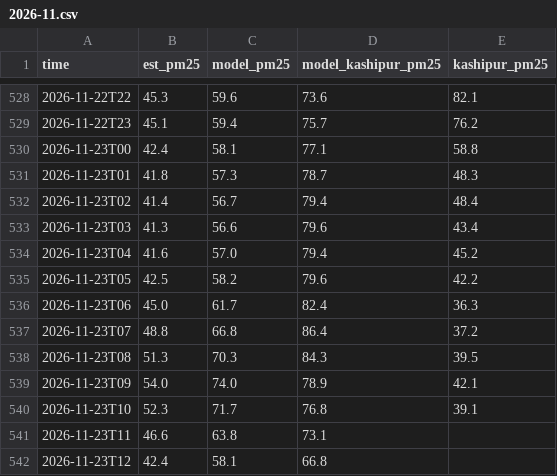
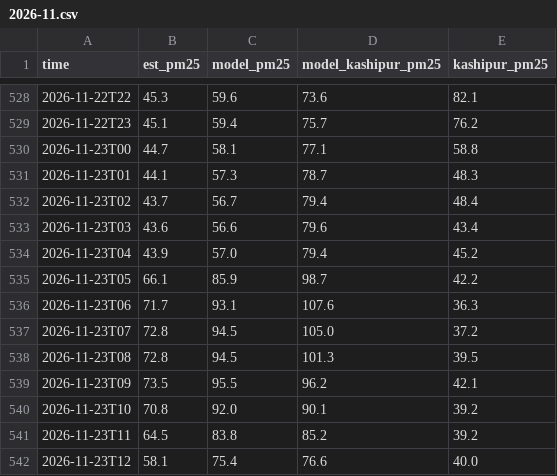
Before and after one commit to deepakdjjoshii-droid/rudrapur-air, a CSV file: data/hourly/2026-11.csv, drawn as a sheet; only a part is shown, gaps mark what is left out; the diff covers the shown part only.

```diff
--- a/data/hourly/2026-11.csv
+++ b/data/hourly/2026-11.csv
@@ -529,14 +529,14 @@ time,est_pm25,model_pm25,model_kashipur_pm25,kashipur_pm25
 2026-11-22T23,45.1,59.4,75.7,76.2
-2026-11-23T00,42.4,58.1,77.1,58.8
-2026-11-23T01,41.8,57.3,78.7,48.3
-2026-11-23T02,41.4,56.7,79.4,48.4
-2026-11-23T03,41.3,56.6,79.6,43.4
-2026-11-23T04,41.6,57.0,79.4,45.2
-2026-11-23T05,42.5,58.2,79.6,42.2
-2026-11-23T06,45.0,61.7,82.4,36.3
-2026-11-23T07,48.8,66.8,86.4,37.2
-2026-11-23T08,51.3,70.3,84.3,39.5
-2026-11-23T09,54.0,74.0,78.9,42.1
-2026-11-23T10,52.3,71.7,76.8,39.1
-2026-11-23T11,46.6,63.8,73.1,
-2026-11-23T12,42.4,58.1,66.8,
+2026-11-23T00,44.7,58.1,77.1,58.8
+2026-11-23T01,44.1,57.3,78.7,48.3
+2026-11-23T02,43.7,56.7,79.4,48.4
+2026-11-23T03,43.6,56.6,79.6,43.4
+2026-11-23T04,43.9,57.0,79.4,45.2
+2026-11-23T05,66.1,85.9,98.7,42.2
+2026-11-23T06,71.7,93.1,107.6,36.3
+2026-11-23T07,72.8,94.5,105.0,37.2
+2026-11-23T08,72.8,94.5,101.3,39.5
+2026-11-23T09,73.5,95.5,96.2,42.1
+2026-11-23T10,70.8,92.0,90.1,39.2
+2026-11-23T11,64.5,83.8,85.2,39.2
+2026-11-23T12,58.1,75.4,76.6,40.0
```
Also changed, not shown: 14 added rows and 4 edited cells elsewhere in this file, data/daily.csv, docs/daily.csv, 1 other file.
